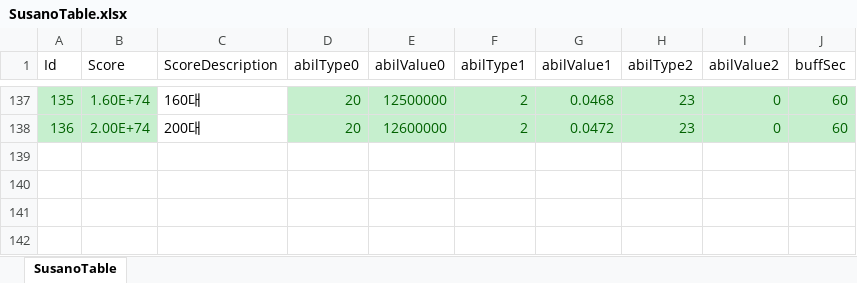
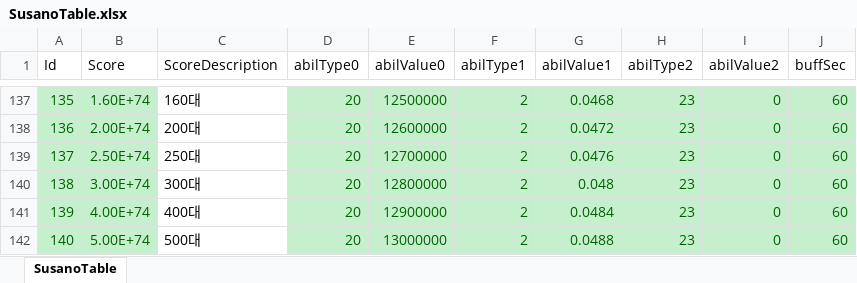
Before and after one commit to luckyzwei/Yosaki, an Excel workbook: Assets/06.Table/SusanoTable.xlsx, sheet SusanoTable, drawn as a sheet; only a part is shown, gaps mark what is left out; values as stored, in another font and other column widths than the file's, no borders; the diff names each change by its address in the sheet, - before the commit and + after, or states it on an @@ line.

```diff
--- a/Assets/06.Table/SusanoTable.xlsx (sheet SusanoTable)
+++ b/Assets/06.Table/SusanoTable.xlsx (sheet SusanoTable)
+row 139: 137 | 2.50E+74 | 250대 | 20 | 12700000 | 2 | 0.0476 | 23 | 0 | 60
+row 140: 138 | 3.00E+74 | 300대 | 20 | 12800000 | 2 | 0.048 | 23 | 0 | 60
+row 141: 139 | 4.00E+74 | 400대 | 20 | 12900000 | 2 | 0.0484 | 23 | 0 | 60
+row 142: 140 | 5.00E+74 | 500대 | 20 | 13000000 | 2 | 0.0488 | 23 | 0 | 60
```
Also changed, not shown: Assets/06.Table/HellReward.xlsx, Assets/06.Table/SonReward.xlsx, 14 other files.
